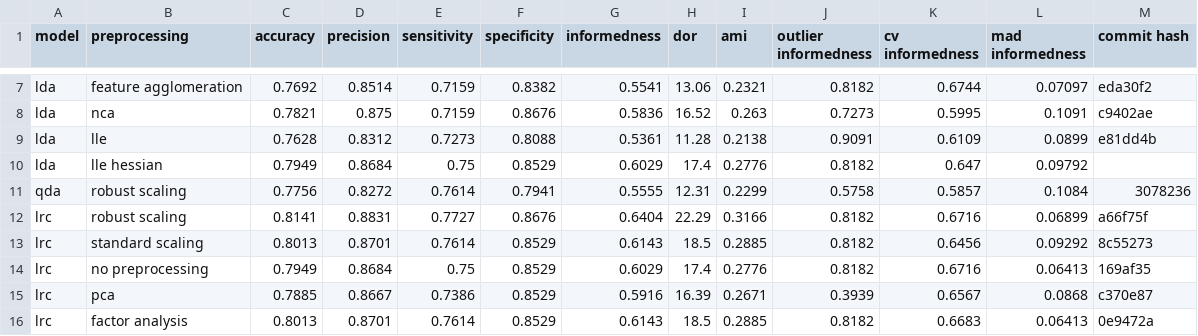
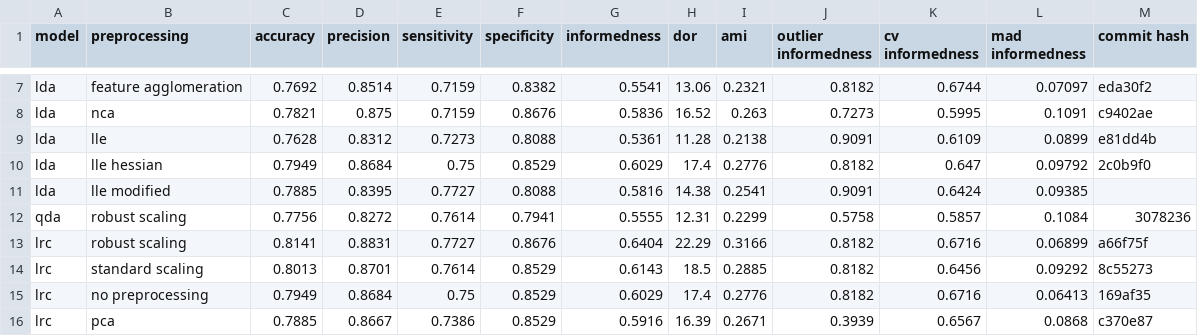
Before and after one commit to jerradmgenson/qdaim-proto, a CSV file: data/model_selection.csv, drawn as a sheet; only a part is shown, gaps mark what is left out; the shorter side is filled out with more unchanged rows.

Commit message:
lda with lle modified

```diff
--- a/data/model_selection.csv
+++ b/data/model_selection.csv
@@ -9,3 +9,4 @@ lda,nca,0.7821,0.875,0.7159,0.8676,0.5836,16.52,0.263,0.7273,0.5995,0.1091,c9402
 lda,lle,0.7628,0.8312,0.7273,0.8088,0.5361,11.28,0.2138,0.9091,0.6109,0.0899,e81dd4b
-lda,lle hessian,0.7949,0.8684,0.75,0.8529,0.6029,17.4,0.2776,0.8182,0.647,0.09792,
+lda,lle hessian,0.7949,0.8684,0.75,0.8529,0.6029,17.4,0.2776,0.8182,0.647,0.09792,2c0b9f0
+lda,lle modified,0.7885,0.8395,0.7727,0.8088,0.5816,14.38,0.2541,0.9091,0.6424,0.09385,
 qda,robust scaling,0.7756,0.8272,0.7614,0.7941,0.5555,12.31,0.2299,0.5758,0.5857,0.1084,3078236
```
Also changed, not shown: 1 other file.
